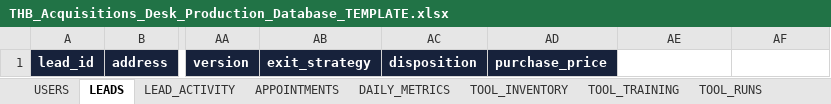
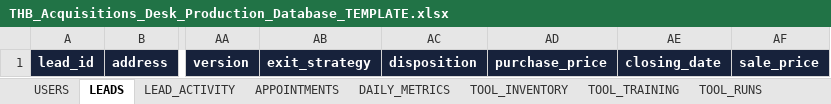
Before and after one commit to juantwinhomes/Juan-Diaz-CEO-Twin-Home-Buyer, an Excel workbook: apps/acquisitions-desk/docs/THB_Acquisitions_Desk_Production_Database_TEMPLATE.xlsx, sheet LEADS, drawn as a sheet; only a part is shown, gaps mark what is left out; values as stored, in another font and other column widths than the file's, no borders; the diff names each change by its address in the sheet, - before the commit and + after, or states it on an @@ line.

```diff
--- a/apps/acquisitions-desk/docs/THB_Acquisitions_Desk_Production_Database_TEMPLATE.xlsx (sheet LEADS)
+++ b/apps/acquisitions-desk/docs/THB_Acquisitions_Desk_Production_Database_TEMPLATE.xlsx (sheet LEADS)
-AE1: (empty)
+AE1: closing_date
-AE1:AF1 fill: none
+AE1:AF1 fill: #17223B
-AF1: (empty)
+AF1: sale_price
```
Also changed, not shown: sheet USERS, sheet TOOL_INVENTORY, sheet SETTINGS, 8 other files.
